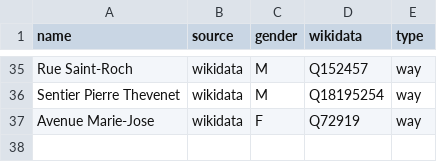
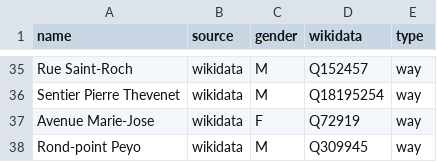
Before and after one commit to EqualStreetNames/equalstreetnames-rixensart, a CSV file: data/gender.csv, drawn as a sheet; only a part is shown, gaps mark what is left out; the diff names each change by its address in the sheet, - before the commit and + after, or states it on an @@ line.

Commit message:
Add RDP Peyo

```diff
--- a/data/gender.csv
+++ b/data/gender.csv
+row 38: Rond-point Peyo | wikidata | M | Q309945 | way
```
